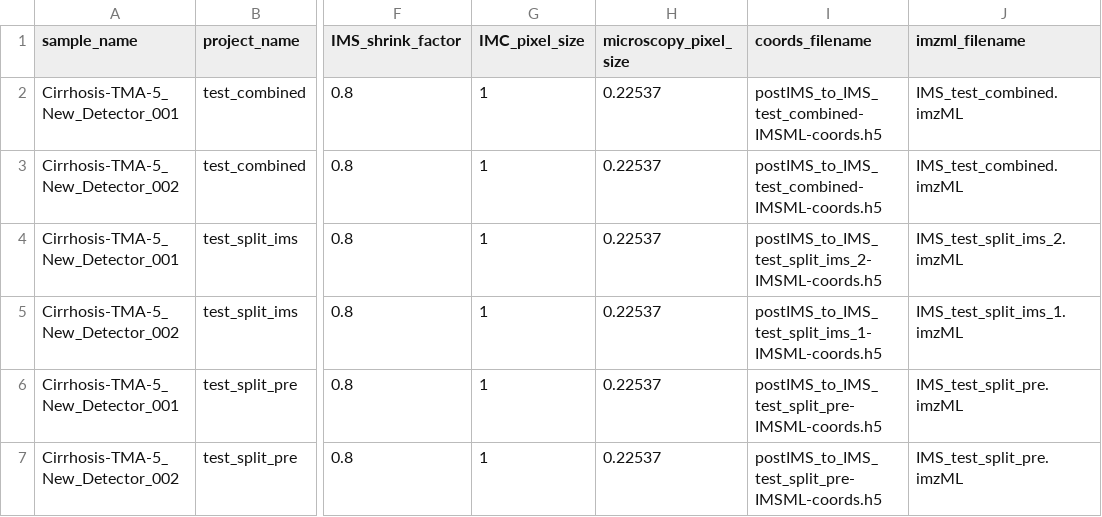
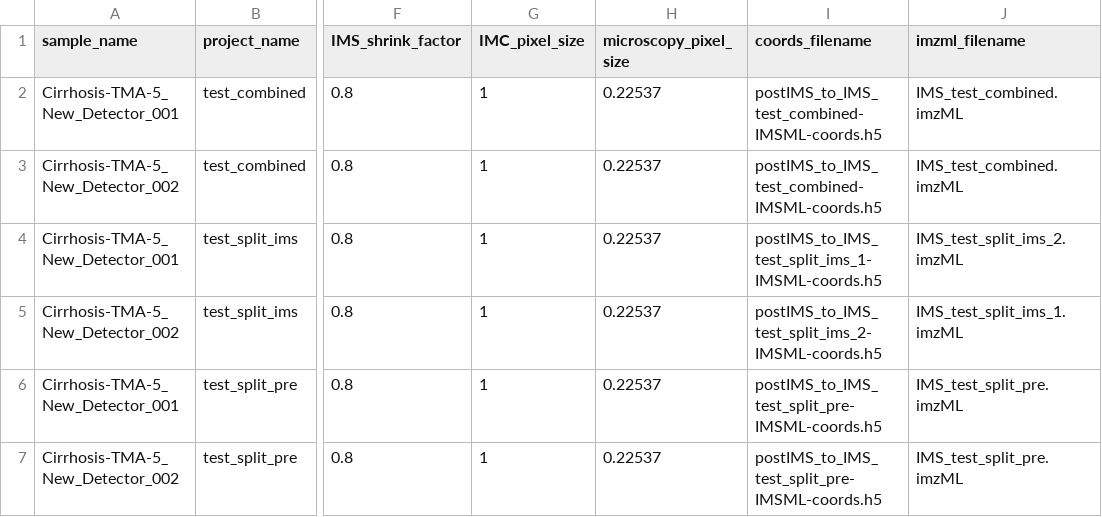
Before and after one commit to retogerber/MIMIC, a CSV file: config/sample_metadata.csv, drawn as a sheet; only a part is shown, gaps mark what is left out; the diff names each change by its address in the sheet, - before the commit and + after, or states it on an @@ line.

```diff
--- a/config/sample_metadata.csv
+++ b/config/sample_metadata.csv
-I4 (coords_filename): postIMS_to_IMS_test_split_ims_2-IMSML-coords.h5
+I4 (coords_filename): postIMS_to_IMS_test_split_ims_1-IMSML-coords.h5
-I5 (coords_filename): postIMS_to_IMS_test_split_ims_1-IMSML-coords.h5
+I5 (coords_filename): postIMS_to_IMS_test_split_ims_2-IMSML-coords.h5
```
Also changed, not shown: 12 other files.
